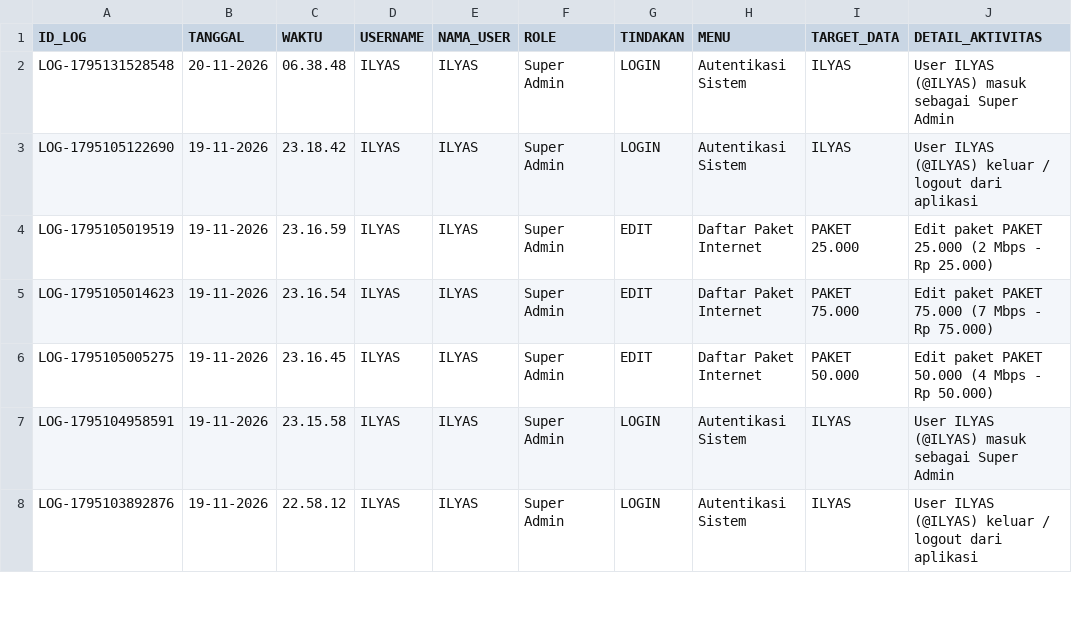
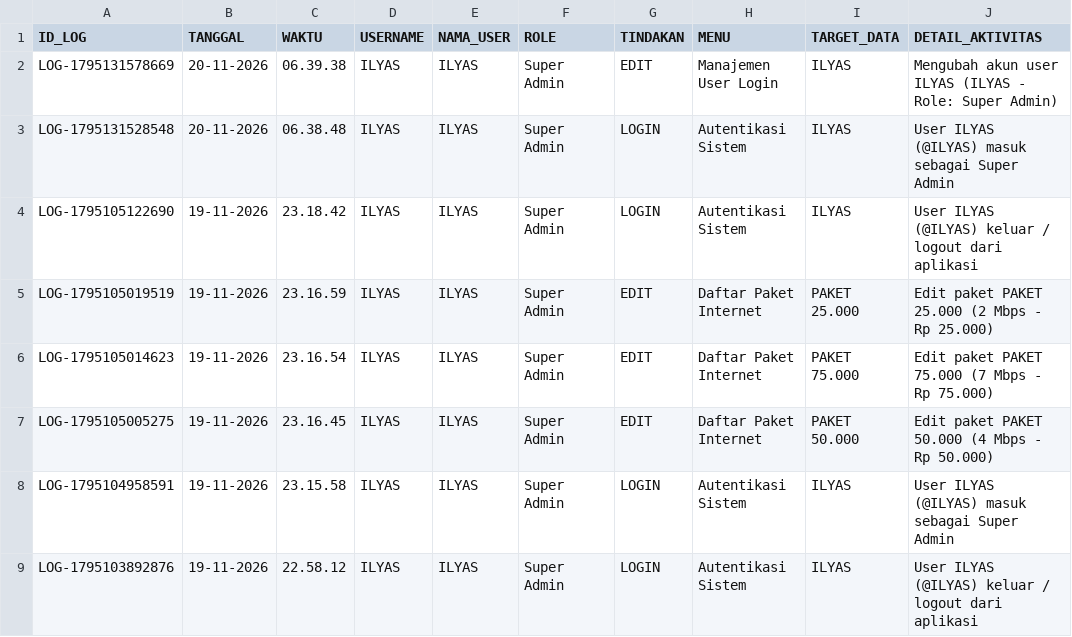
Before and after one commit to ilyasajha5-cpu/like-billing, a CSV file: database_riwayat_aktivitas.csv, drawn as a sheet; only a part is shown; the diff names each change by its address in the sheet, - before the commit and + after, or states it on an @@ line.

Commit message:
Fast-Sync database_riwayat_aktivitas.csv

```diff
--- a/database_riwayat_aktivitas.csv
+++ b/database_riwayat_aktivitas.csv
+row 2: LOG-1795131578669 | 20-11-2026 | 06.39.38 | ILYAS | ILYAS | Super Admin | EDIT | Manajemen User Login | ILYAS | Mengubah akun user ILYAS (ILYAS - Role: Super Admin)
```
